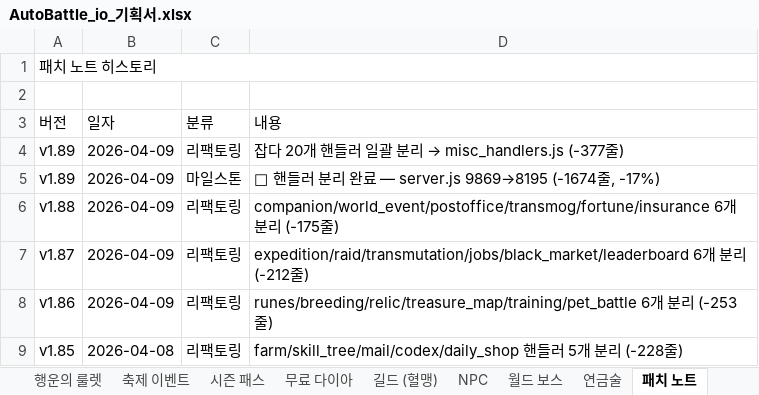
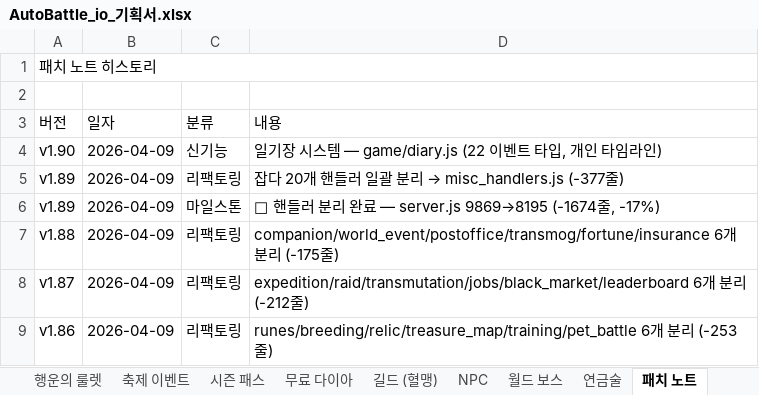
Before and after one commit to goodholic/Baduk-Marble, an Excel workbook: AutoBattle_io_기획서.xlsx, sheet 패치 노트, drawn as a sheet; only a part is shown; the shorter side is filled out with more unchanged rows; values as stored, in another font and other column widths than the file's, no cell formats; the diff names each change by its address in the sheet, - before the commit and + after, or states it on an @@ line.

```diff
--- a/AutoBattle_io_기획서.xlsx (sheet 패치 노트)
+++ b/AutoBattle_io_기획서.xlsx (sheet 패치 노트)
+row 4: v1.90 | 2026-04-09 | 신기능 | 일기장 시스템 — game/diary.js (22 이벤트 타입, 개인 타임라인)
```
Also changed, not shown: sheet v1.9 ~ v1.90, other sheet tabs, cell formats, 4 other files.
